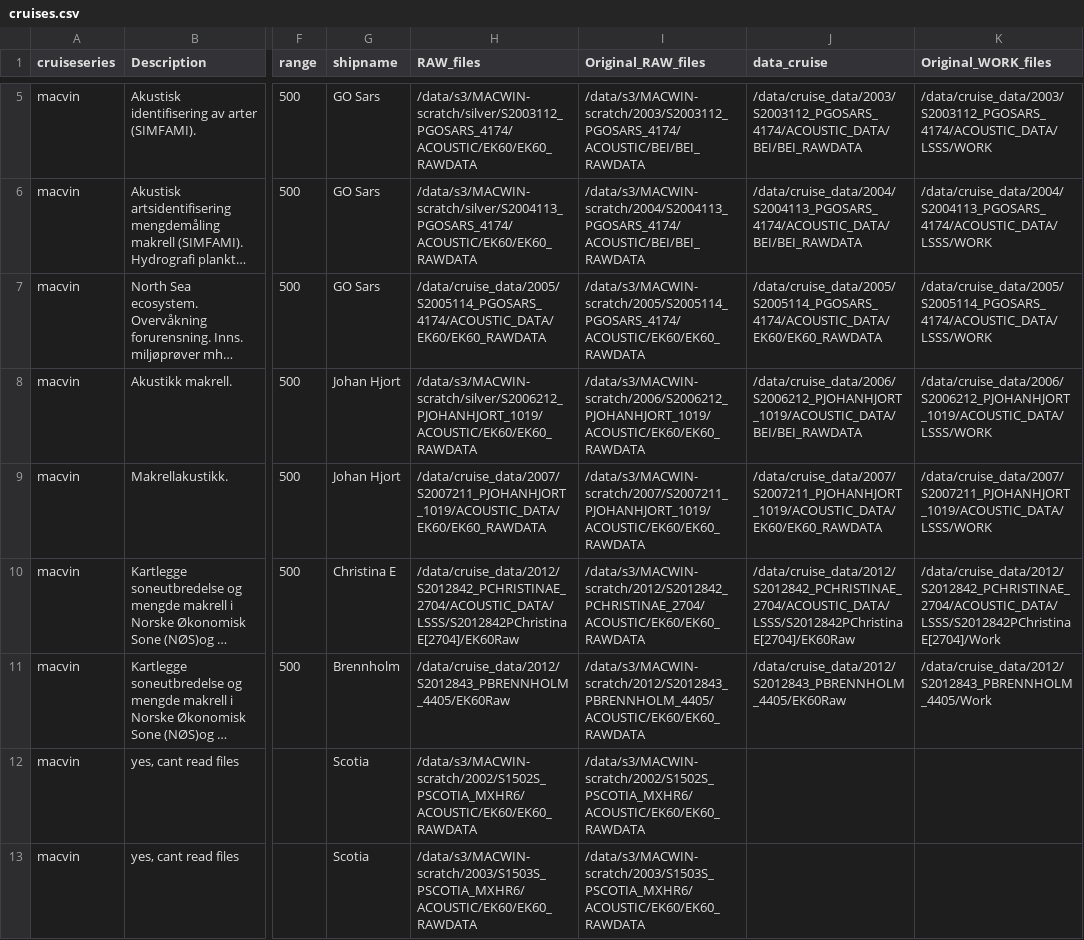
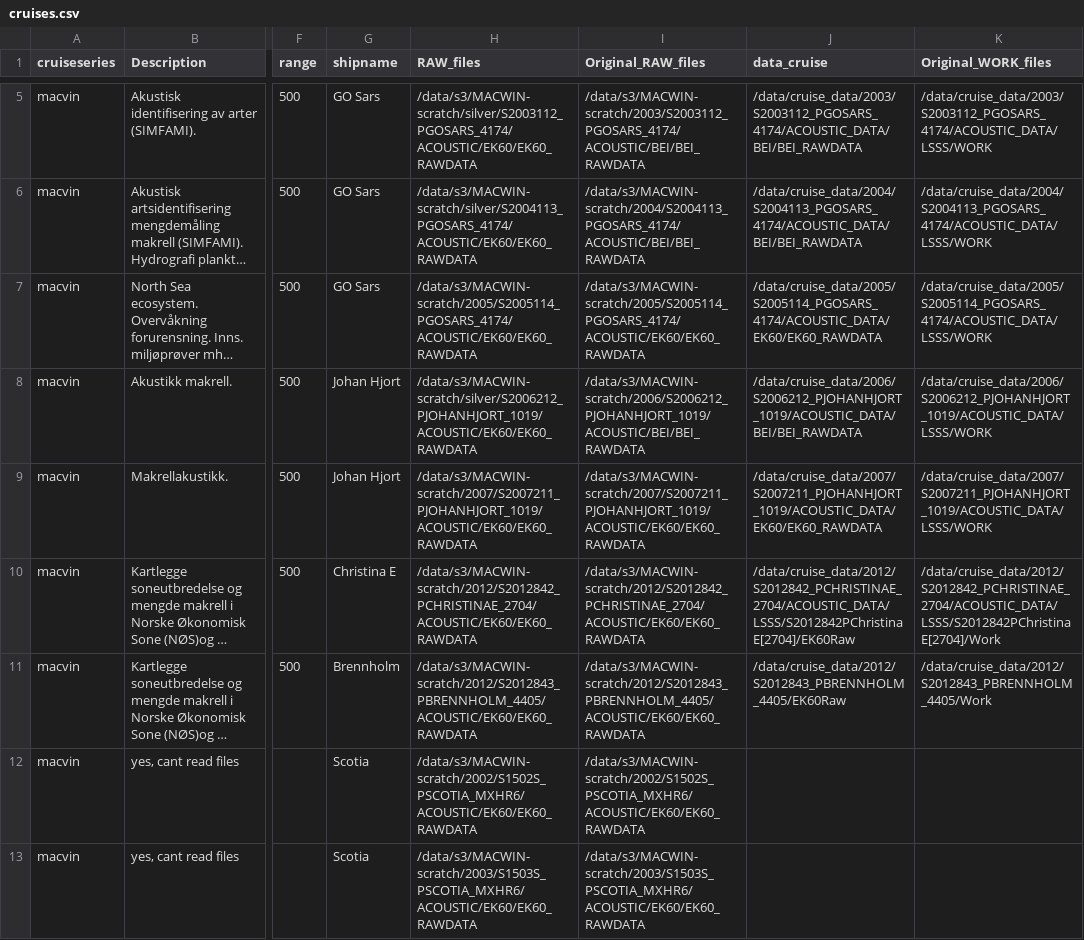
Before and after one commit to nilsolav/MACVIN, a CSV file: cruises.csv, drawn as a sheet; only a part is shown, gaps mark what is left out; long unchanged cells end in …; the diff names each change by its address in the sheet, - before the commit and + after, or states it on an @@ line.

```diff
--- a/cruises.csv
+++ b/cruises.csv
-H7 (RAW_files): /data/cruise_data/2005/S2005114_PGOSARS_4174/ACOUSTIC_DATA/EK60/EK60_RAWDATA
+H7 (RAW_files): /data/s3/MACWIN-scratch/2005/S2005114_PGOSARS_4174/ACOUSTIC/EK60/EK60_RAWDATA
-I8 (Original_RAW_files): /data/s3/MACWIN-scratch/2006/S2006212_PJOHANHJORT_1019/ACOUSTIC/EK60/EK60_RAWDATA
+I8 (Original_RAW_files): /data/s3/MACWIN-scratch/2006/S2006212_PJOHANHJORT_1019/ACOUSTIC/BEI/BEI_RAWDATA
-H9 (RAW_files): /data/cruise_data/2007/S2007211_PJOHANHJORT_1019/ACOUSTIC_DATA/EK60/EK60_RAWDATA
+H9 (RAW_files): /data/s3/MACWIN-scratch/2007/S2007211_PJOHANHJORT_1019/ACOUSTIC/EK60/EK60_RAWDATA
-H10 (RAW_files): /data/cruise_data/2012/S2012842_PCHRISTINAE_2704/ACOUSTIC_DATA/LSSS/S2012842PChristinaE[2704]/EK60Raw
+H10 (RAW_files): /data/s3/MACWIN-scratch/2012/S2012842_PCHRISTINAE_2704/ACOUSTIC/EK60/EK60_RAWDATA
-H11 (RAW_files): /data/cruise_data/2012/S2012843_PBRENNHOLM_4405/EK60Raw
+H11 (RAW_files): /data/s3/MACWIN-scratch/2012/S2012843_PBRENNHOLM_4405/ACOUSTIC/EK60/EK60_RAWDATA
```
Also changed, not shown: 1 other file.
